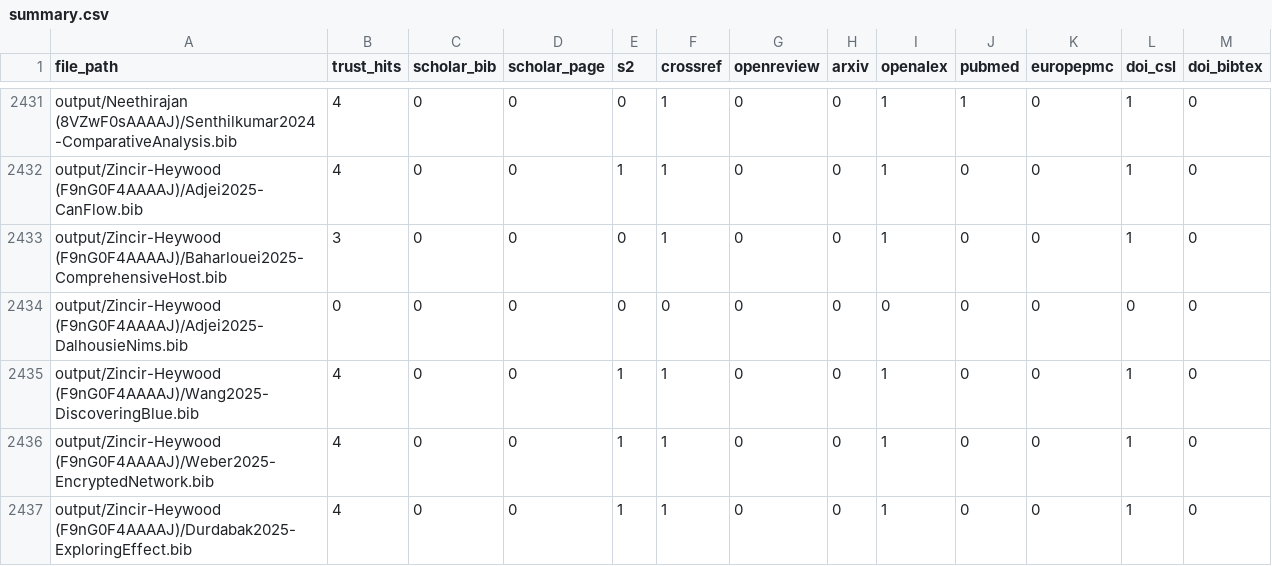
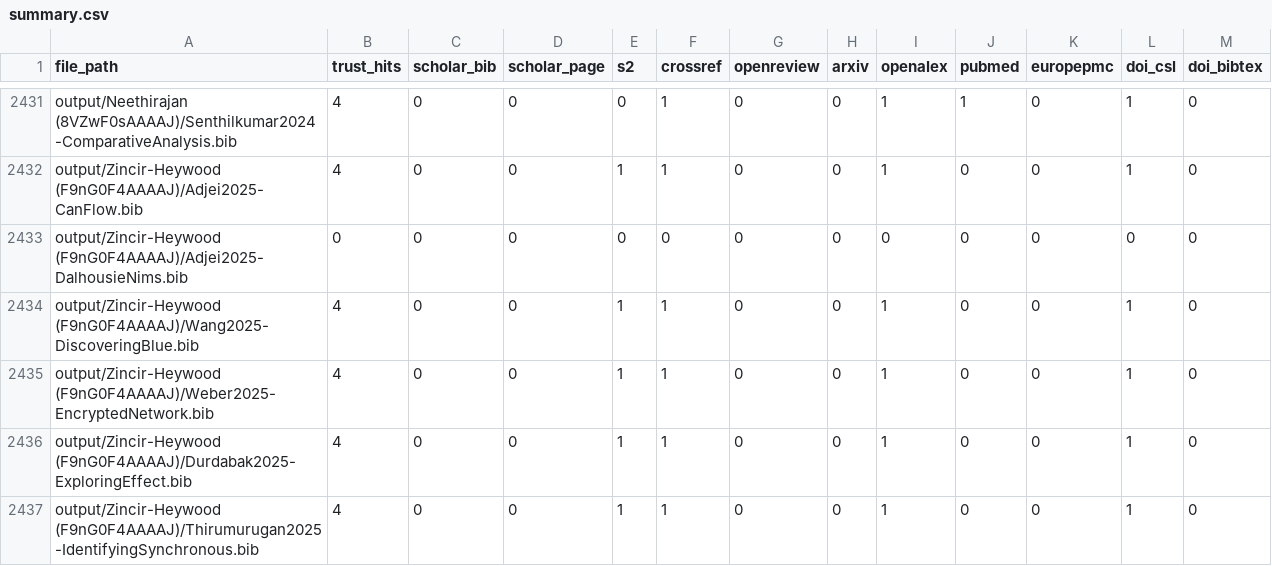
Before and after one commit to MAPS-Lab/CiteForge, a CSV file: output/summary.csv, drawn as a sheet; only a part is shown, gaps mark what is left out; the shorter side is filled out with more unchanged rows; the diff names each change by its address in the sheet, - before the commit and + after, or states it on an @@ line.

```diff
--- a/output/summary.csv
+++ b/output/summary.csv
-row 2433: output/Zincir-Heywood (F9nG0F4AAAAJ)/Baharlouei2025-ComprehensiveHost.bib | 3 | 0 | 0 | 0 | 1 | 0 | 0 | 1 | 0 | 0 | 1 | 0
```
Also changed, not shown: 18 other files.
